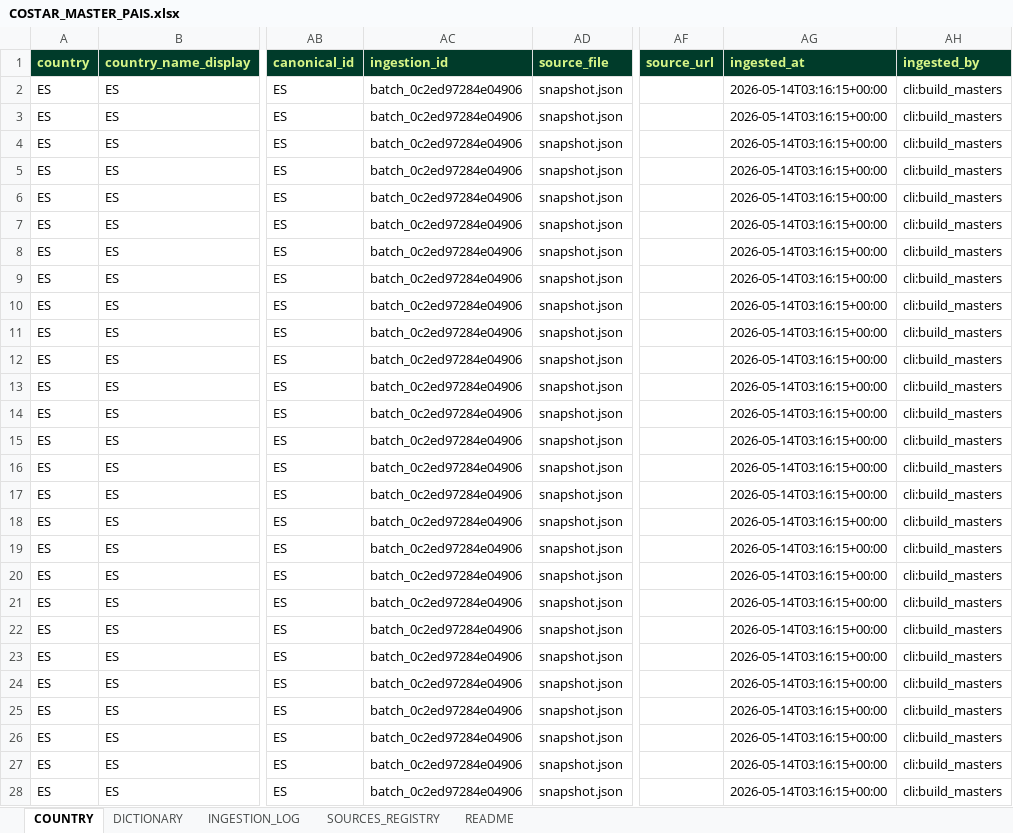
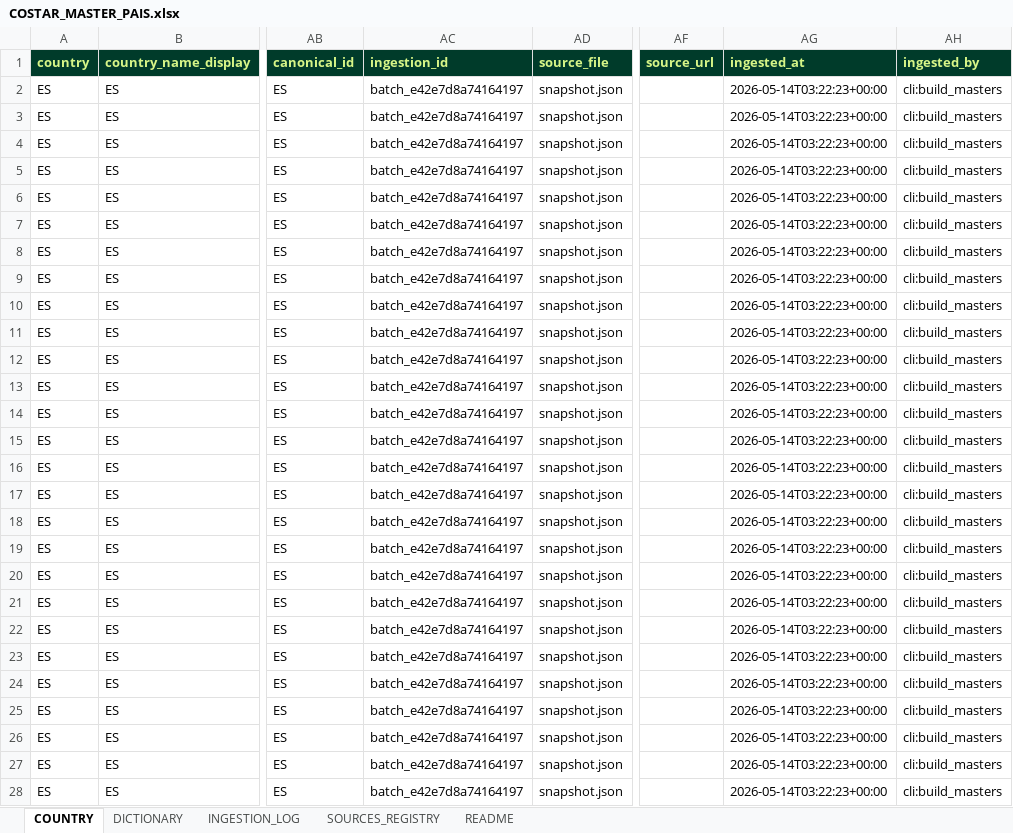
Before and after one commit to miguelsambricio-cyber/HotelVALORA, an Excel workbook: services/costar/MASTER/COSTAR_MASTER_PAIS.xlsx, sheet COUNTRY, drawn as a sheet; only a part is shown, gaps mark what is left out; values as stored, in another font and other column widths than the file's, no borders; the diff covers the shown part only; the diff names each change by its address in the sheet, - before the commit and + after, or states it on an @@ line.

```diff
--- a/services/costar/MASTER/COSTAR_MASTER_PAIS.xlsx (sheet COUNTRY)
+++ b/services/costar/MASTER/COSTAR_MASTER_PAIS.xlsx (sheet COUNTRY)
-AC2:AC28 (ingestion_id): batch_0c2ed97284e04906
+AC2:AC28 (ingestion_id): batch_e42e7d8a74164197
-AG2:AG28 (ingested_at): 2026-05-14T03:16:15+00:00
+AG2:AG28 (ingested_at): 2026-05-14T03:22:23+00:00
```
Also changed, not shown: 34 edited cells elsewhere in this sheet, sheet README, services/costar/MASTER/COSTAR_MASTER_CLASS.xlsx, services/costar/MASTER/COSTAR_MASTER_MERCADOS.xlsx, 2 other files.
